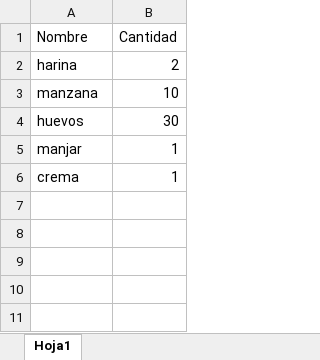
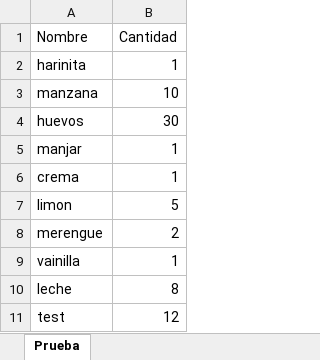
Before and after one commit to javicabrera/laCartaDeNanaYRene, an Excel workbook: MateriasPrimas.xlsx, sheet Prueba, drawn as a sheet; values as stored, in another font and other column widths than the file's, no borders; removed rows and columns are numbered as before the commit, all else as after; the diff names each change by its address in the sheet, - before the commit and + after, or states it on an @@ line.

```diff
--- a/MateriasPrimas.xlsx (sheet Prueba)
+++ b/MateriasPrimas.xlsx (sheet Prueba)
-sheet tab: Hoja1
+sheet tab: Prueba
-row 2: harina | 2
+row 2: harinita | 1
+row 7: limon | 5
+row 8: merengue | 2
+row 9: vainilla | 1
+row 10: leche | 8
+row 11: test | 12
```
Also changed, not shown: Clientes.xlsx, Nana&Rene/Pedidos.xlsx, 16 other files.
